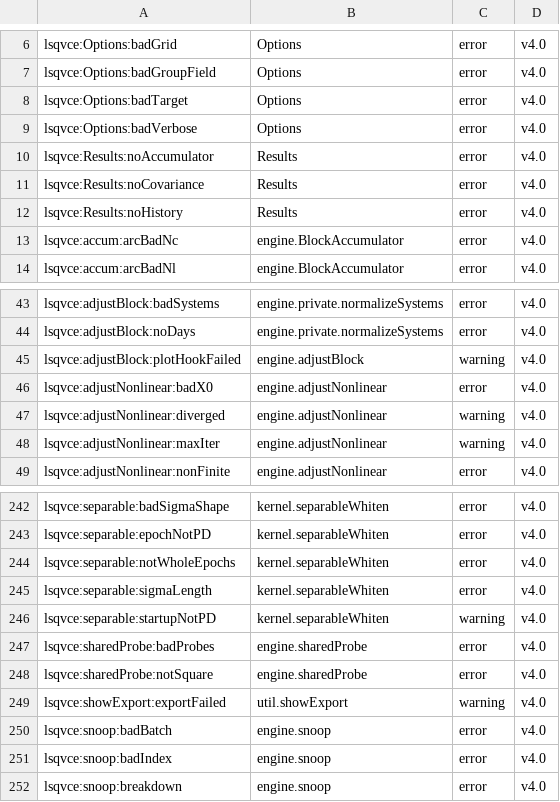
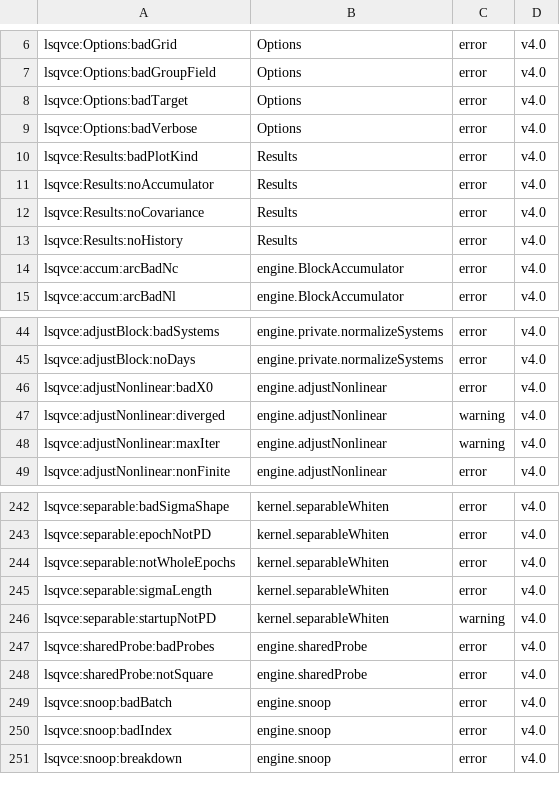
Before and after one commit to astrobayer/lsqvce, a CSV file: dev/docs_src/error_ids.csv, drawn as a sheet; only a part is shown, gaps mark what is left out.

```diff
--- a/dev/docs_src/error_ids.csv
+++ b/dev/docs_src/error_ids.csv
@@ -9,2 +9,3 @@ lsqvce:Options:badTarget,Options,error,v4.0
 lsqvce:Options:badVerbose,Options,error,v4.0
+lsqvce:Results:badPlotKind,Results,error,v4.0
 lsqvce:Results:noAccumulator,Results,error,v4.0
@@ -44,3 +45,2 @@ lsqvce:adjustBlock:badSystems,engine.private.normalizeSystems,error,v4.0
 lsqvce:adjustBlock:noDays,engine.private.normalizeSystems,error,v4.0
-lsqvce:adjustBlock:plotHookFailed,engine.adjustBlock,warning,v4.0
 lsqvce:adjustNonlinear:badX0,engine.adjustNonlinear,error,v4.0
@@ -248,3 +248,2 @@ lsqvce:sharedProbe:badProbes,engine.sharedProbe,error,v4.0
 lsqvce:sharedProbe:notSquare,engine.sharedProbe,error,v4.0
-lsqvce:showExport:exportFailed,util.showExport,warning,v4.0
 lsqvce:snoop:badBatch,engine.snoop,error,v4.0
```
Also changed, not shown: dev/docs_src/tiers.csv, 13 other files.
